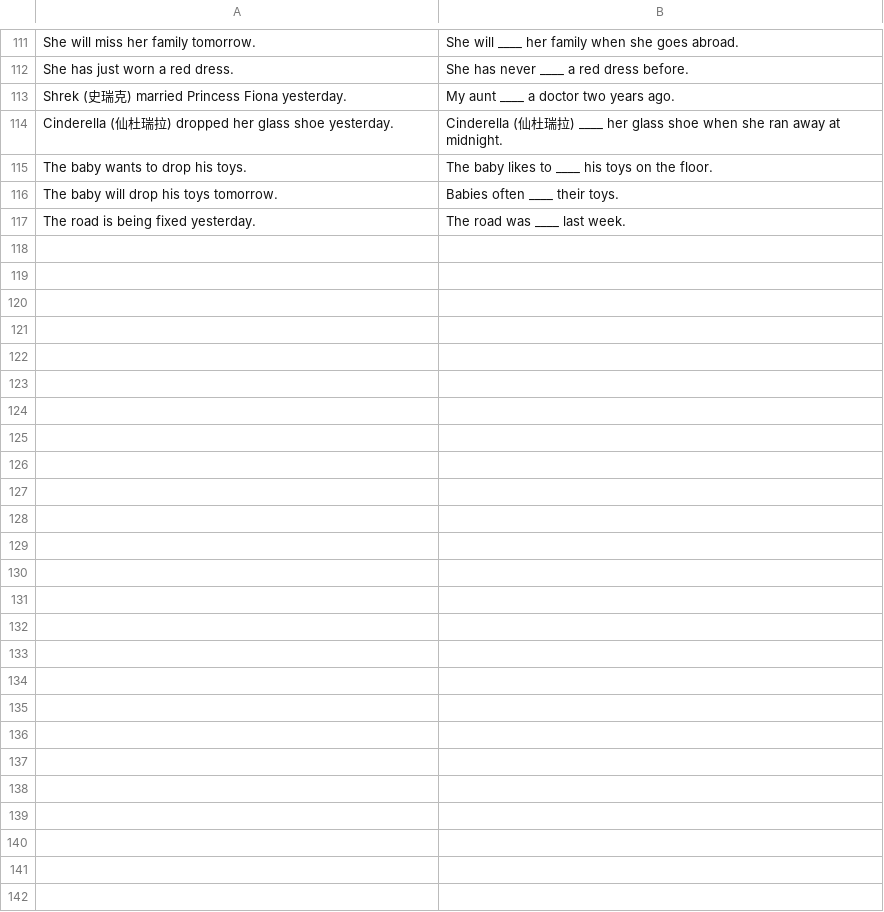
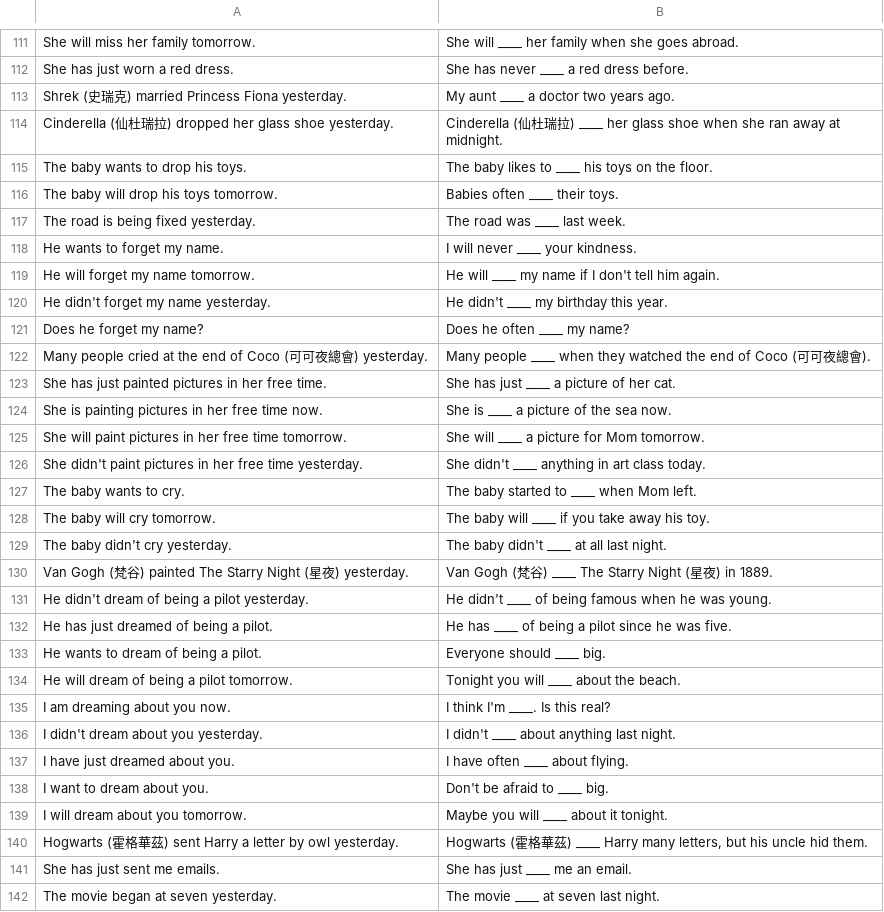
Before and after one commit to Nian-zu/904ENGVOC, a TSV file: tools/zh/verbfix.tsv, drawn as a sheet; only a part is shown, gaps mark what is left out.

```diff
--- a/tools/zh/verbfix.tsv
+++ b/tools/zh/verbfix.tsv
@@ -117 +117,26 @@ The baby will drop his toys tomorrow.	Babies often ____ their toys.
 The road is being fixed yesterday.	The road was ____ last week.
+He wants to forget my name.	I will never ____ your kindness.
+He will forget my name tomorrow.	He will ____ my name if I don't tell him again.
+He didn't forget my name yesterday.	He didn't ____ my birthday this year.
+Does he forget my name?	Does he often ____ my name?
+Many people cried at the end of Coco (可可夜總會) yesterday.	Many people ____ when they watched the end of Coco (可可夜總會).
+She has just painted pictures in her free time.	She has just ____ a picture of her cat.
+She is painting pictures in her free time now.	She is ____ a picture of the sea now.
+She will paint pictures in her free time tomorrow.	She will ____ a picture for Mom tomorrow.
+She didn't paint pictures in her free time yesterday.	She didn't ____ anything in art class today.
+The baby wants to cry.	The baby started to ____ when Mom left.
+The baby will cry tomorrow.	The baby will ____ if you take away his toy.
+The baby didn't cry yesterday.	The baby didn't ____ at all last night.
+Van Gogh (梵谷) painted The Starry Night (星夜) yesterday.	Van Gogh (梵谷) ____ The Starry Night (星夜) in 1889.
+He didn't dream of being a pilot yesterday.	He didn't ____ of being famous when he was young.
+He has just dreamed of being a pilot.	He has ____ of being a pilot since he was five.
+He wants to dream of being a pilot.	Everyone should ____ big.
+He will dream of being a pilot tomorrow.	Tonight you will ____ about the beach.
+I am dreaming about you now.	I think I'm ____. Is this real?
+I didn't dream about you yesterday.	I didn't ____ about anything last night.
+I have just dreamed about you.	I have often ____ about flying.
+I want to dream about you.	Don't be afraid to ____ big.
+I will dream about you tomorrow.	Maybe you will ____ about it tonight.
+Hogwarts (霍格華茲) sent Harry a letter by owl yesterday.	Hogwarts (霍格華茲) ____ Harry many letters, but his uncle hid them.
+She has just sent me emails.	She has just ____ me an email.
+The movie began at seven yesterday.	The movie ____ at seven last night.
```
Also changed, not shown: 3 other files.
